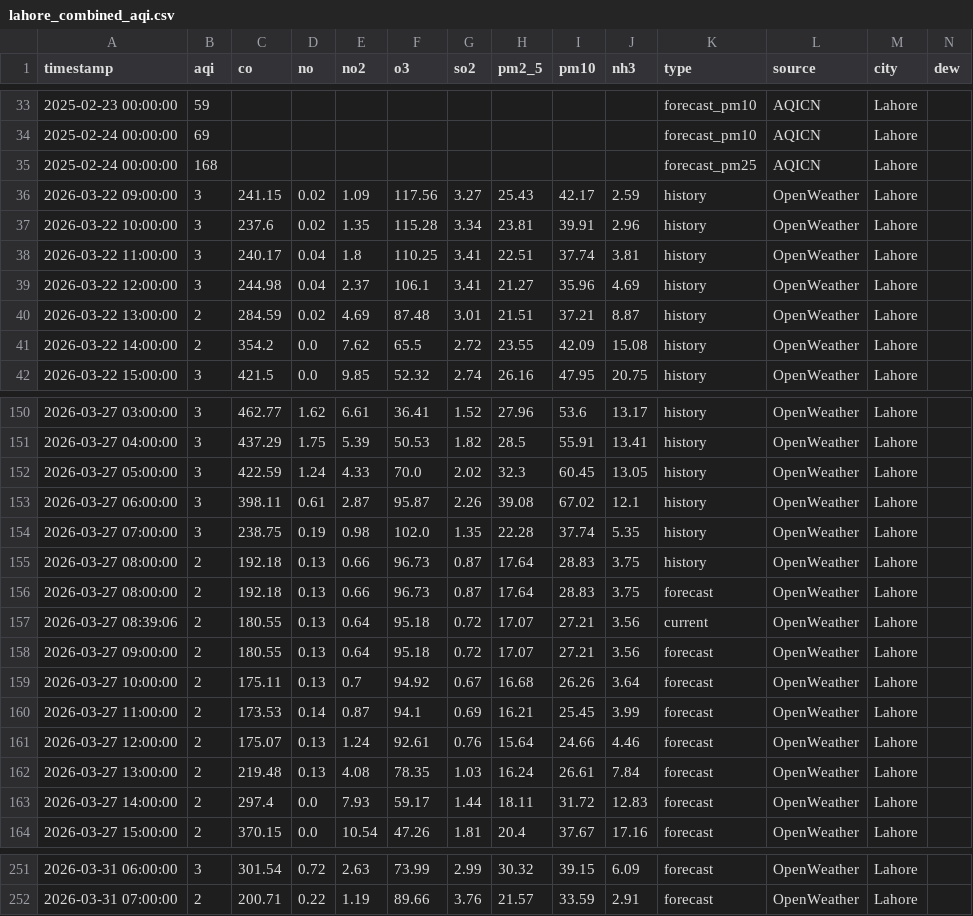
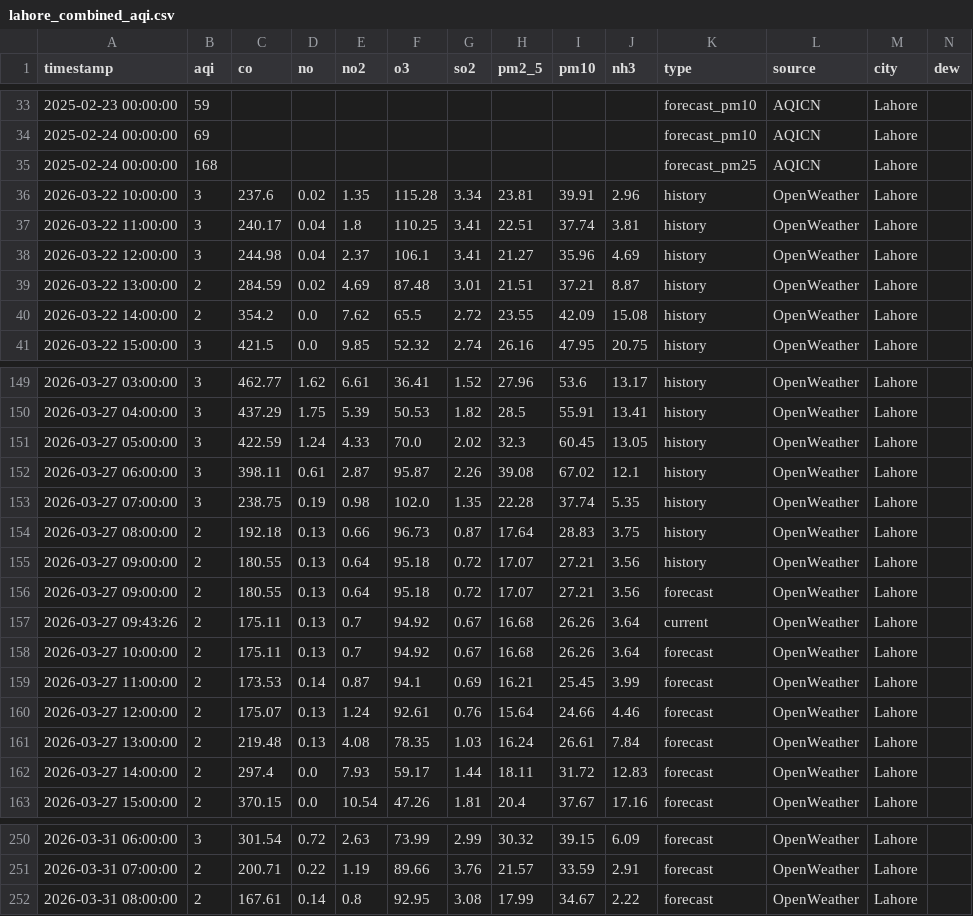
Before and after one commit to Javeria-Motiwala/AQI, a CSV file: data/lahore_combined_aqi.csv, drawn as a sheet; only a part is shown, gaps mark what is left out; removed rows and columns are numbered as before the commit, all else as after; rows hold the shown columns only; the diff names each change by its address in the sheet, - before the commit and + after, or states it on an @@ line.

```diff
--- a/data/lahore_combined_aqi.csv
+++ b/data/lahore_combined_aqi.csv
-row 36: 2026-03-22 09:00:00 | 3 | 241.15 | 0.02 | 1.09 | 117.56 | 3.27 | 25.43 | 42.17 | 2.59 | history | OpenWeather | Lahore
-row 156: 2026-03-27 08:00:00 | 2 | 192.18 | 0.13 | 0.66 | 96.73 | 0.87 | 17.64 | 28.83 | 3.75 | forecast | OpenWeather | Lahore
-A155 (timestamp): 2026-03-27 08:39:06
+A155 (timestamp): 2026-03-27 09:00:00
-K155 (type): current
+K155 (type): history
+row 157: 2026-03-27 09:43:26 | 2 | 175.11 | 0.13 | 0.7 | 94.92 | 0.67 | 16.68 | 26.26 | 3.64 | current | OpenWeather | Lahore
+row 252: 2026-03-31 08:00:00 | 2 | 167.61 | 0.14 | 0.8 | 92.95 | 3.08 | 17.99 | 34.67 | 2.22 | forecast | OpenWeather | Lahore
```
Also changed, not shown: data/islamabad_combined_aqi.csv, data/karachi_combined_aqi.csv, 1 other file.
